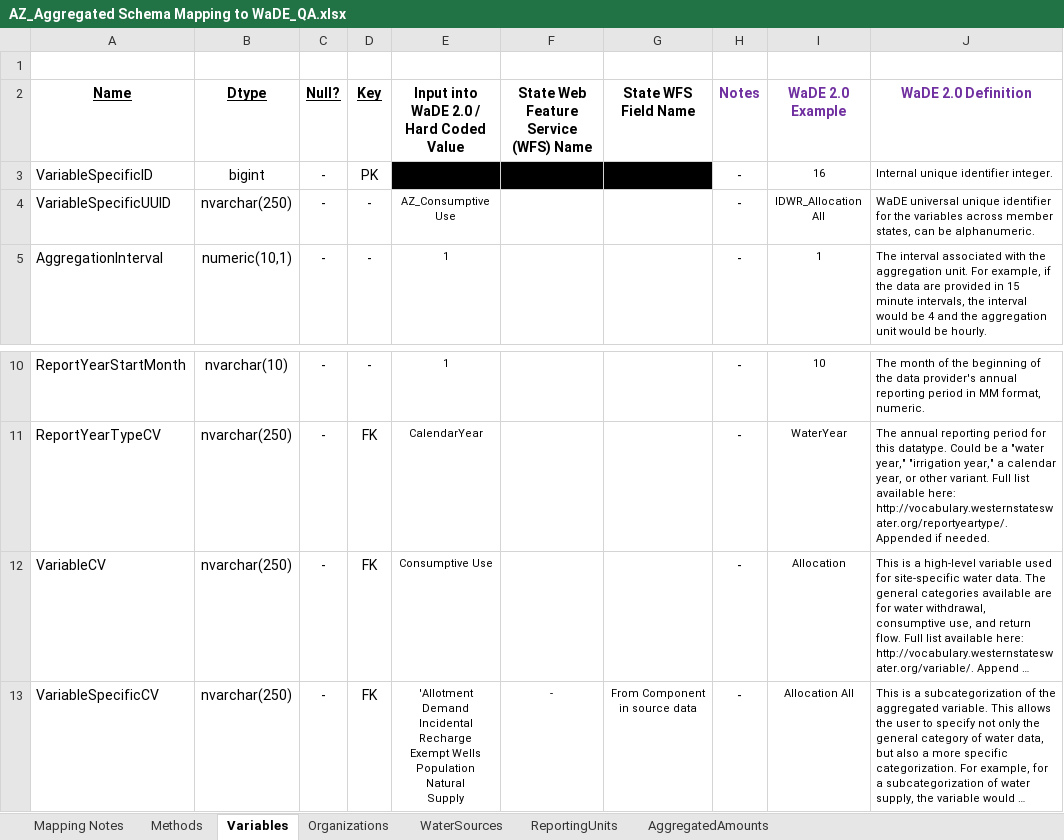
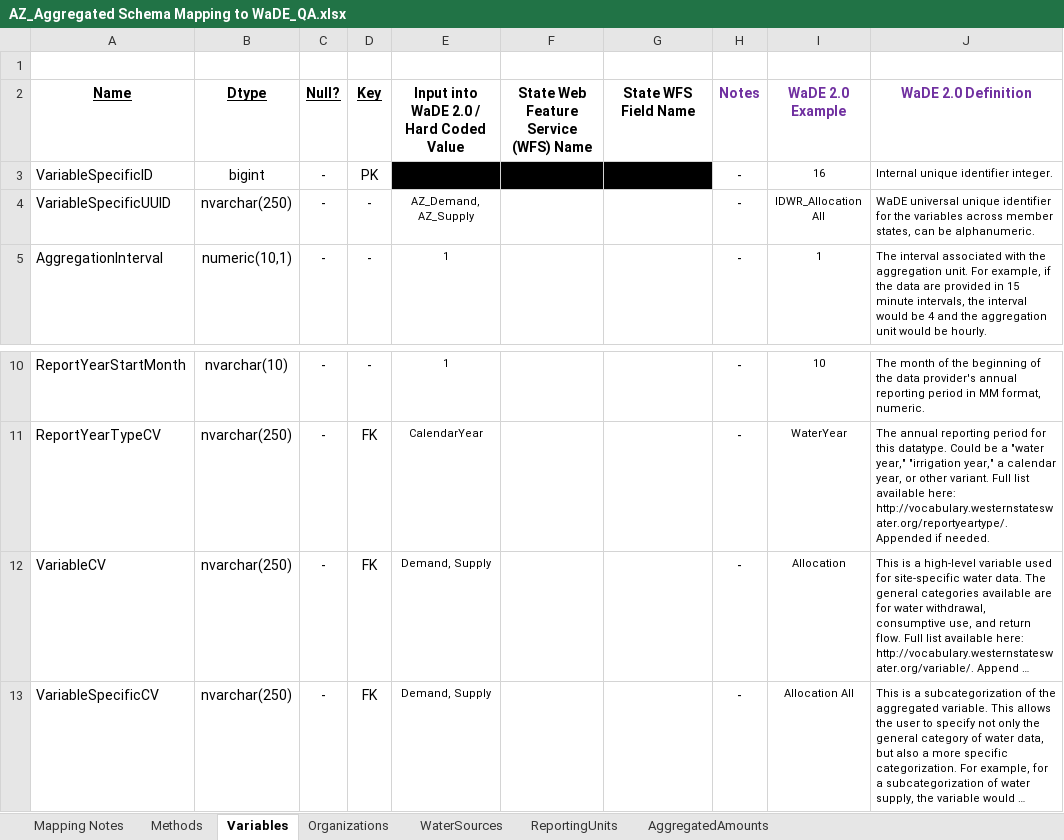
Before and after one commit to WSWCWaterDataExchange/MappingStatesDataToWaDE2.0, an Excel workbook: Arizona/AggregatedAmounts/AZ_Aggregated Schema Mapping to WaDE_QA.xlsx, sheet Variables, drawn as a sheet; only a part is shown, gaps mark what is left out; long unchanged cells end in …; values as stored, in another font and other column widths than the file's, no borders; ↵ is a line break in a cell; the diff names each change by its address in the sheet, - before the commit and + after, or states it on an @@ line.

```diff
--- a/Arizona/AggregatedAmounts/AZ_Aggregated Schema Mapping to WaDE_QA.xlsx (sheet Variables)
+++ b/Arizona/AggregatedAmounts/AZ_Aggregated Schema Mapping to WaDE_QA.xlsx (sheet Variables)
-E4: AZ_Consumptive Use
+E4: AZ_Demand, AZ_Supply
-E12: Consumptive Use
+E12: Demand, Supply
-E13: 'Allotment ↵ Demand ↵ Incidental Recharge ↵ Exempt Wells ↵ Population ↵ Natural ↵ Supply
+E13: Demand, Supply
-F13: -
+F13: (empty)
-G13 (State WFS Field Name): From Component in source data
+G13 (State WFS Field Name): (empty)
```
Also changed, not shown: sheet Mapping Notes, sheet WaterSources, Arizona/AggregatedAmounts/RawInputData/AMA Demand Supply from DW_use as input.xlsx, Arizona/AggregatedAmounts/RawInputData/AMA Demand Supply from DW_with Notes.xlsx, 22 other files.
